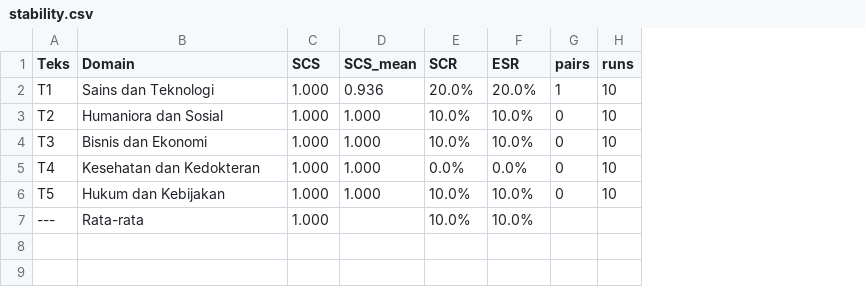
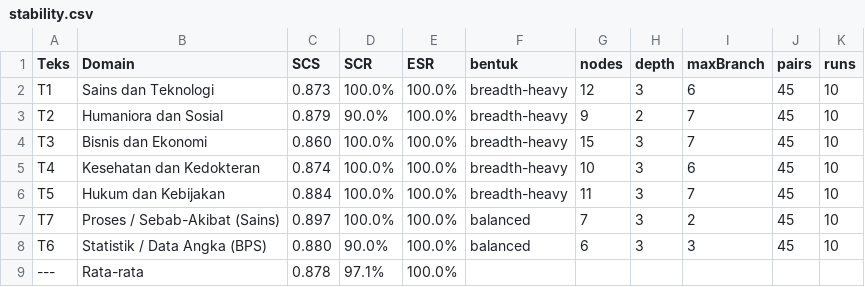
Before and after one commit to mlatia/MindMap, a CSV file: server/scripts/results/stability.csv, drawn as a sheet; removed rows and columns are numbered as before the commit, all else as after; the diff names each change by its address in the sheet, - before the commit and + after, or states it on an @@ line.

```diff
--- a/server/scripts/results/stability.csv
+++ b/server/scripts/results/stability.csv
-column D (SCS_mean), rows 2-6: 0.936 | 1.000 | 1.000 | 1.000 | 1.000
+column F (bentuk), rows 2-6: all breadth-heavy
+column G (nodes), rows 2-6: 12 | 9 | 15 | 10 | 11
+column H (depth), rows 2-6: 3 | 2 | 3 | 3 | 3
+column I (maxBranch), rows 2-6: 6 | 7 | 7 | 6 | 7
-C2 (SCS): 1.000
+C2 (SCS): 0.873
-D2 (SCR): 20.0%
+D2 (SCR): 100.0%
-E2 (ESR): 20.0%
+E2 (ESR): 100.0%
-J2 (pairs): 1
+J2 (pairs): 45
-C3 (SCS): 1.000
+C3 (SCS): 0.879
-D3 (SCR): 10.0%
+D3 (SCR): 90.0%
-E3:E4 (ESR): 10.0%
+E3:E4 (ESR): 100.0%
-J3:J6 (pairs): 0
+J3:J6 (pairs): 45
-C4 (SCS): 1.000
+C4 (SCS): 0.860
-D4 (SCR): 10.0%
+D4 (SCR): 100.0%
-C5 (SCS): 1.000
+C5 (SCS): 0.874
-D5 (SCR): 0.0%
+D5 (SCR): 100.0%
-E5 (ESR): 0.0%
+E5 (ESR): 100.0%
-C6 (SCS): 1.000
+C6 (SCS): 0.884
-D6 (SCR): 10.0%
+D6 (SCR): 100.0%
-E6 (ESR): 10.0%
+E6 (ESR): 100.0%
+row 7: T7 | Proses / Sebab-Akibat (Sains) | 0.897 | 100.0% | 100.0% | balanced | 7 | 3 | 2 | 45 | 10
+row 8: T6 | Statistik / Data Angka (BPS) | 0.880 | 90.0% | 100.0% | balanced | 6 | 3 | 3 | 45 | 10
-C9 (SCS): 1.000
+C9 (SCS): 0.878
-D9 (SCR): 10.0%
+D9 (SCR): 97.1%
-E9 (ESR): 10.0%
+E9 (ESR): 100.0%
```
Also changed, not shown: server/scripts/results/layout.csv, 52 other files.
